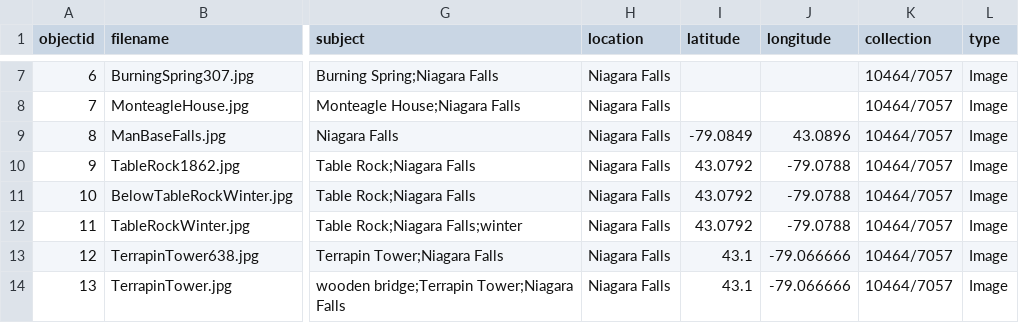
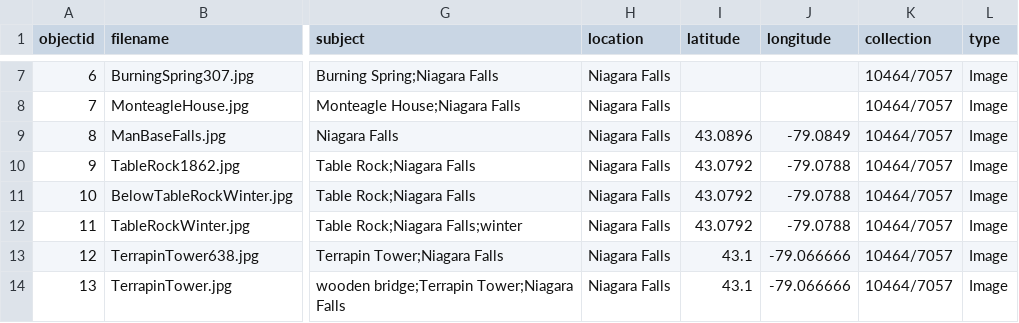
Before and after one commit to BrockDSL/Brock_DSL_CollectionBuilder, a CSV file: _data/trial-metadata.csv, drawn as a sheet; only a part is shown, gaps mark what is left out; the diff names each change by its address in the sheet, - before the commit and + after, or states it on an @@ line.

Commit message:
Add files via upload

```diff
--- a/_data/trial-metadata.csv
+++ b/_data/trial-metadata.csv
-I9 (latitude): -79.0849
+I9 (latitude): 43.0896
-J9 (longitude): 43.0896
+J9 (longitude): -79.0849
```
